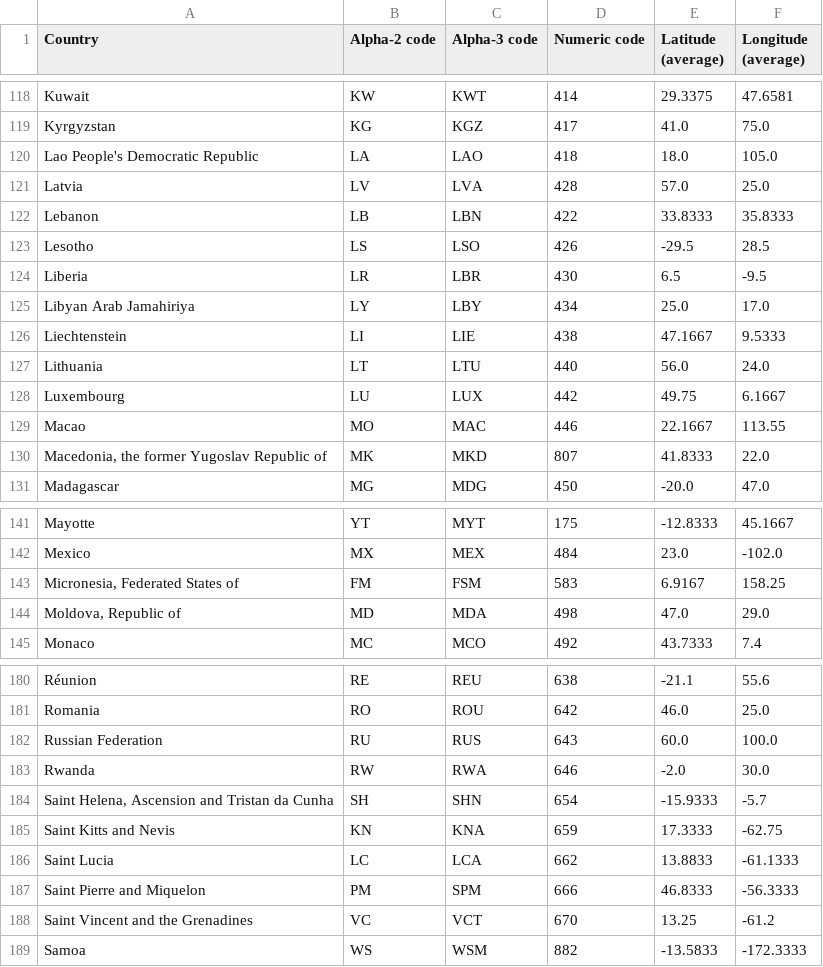
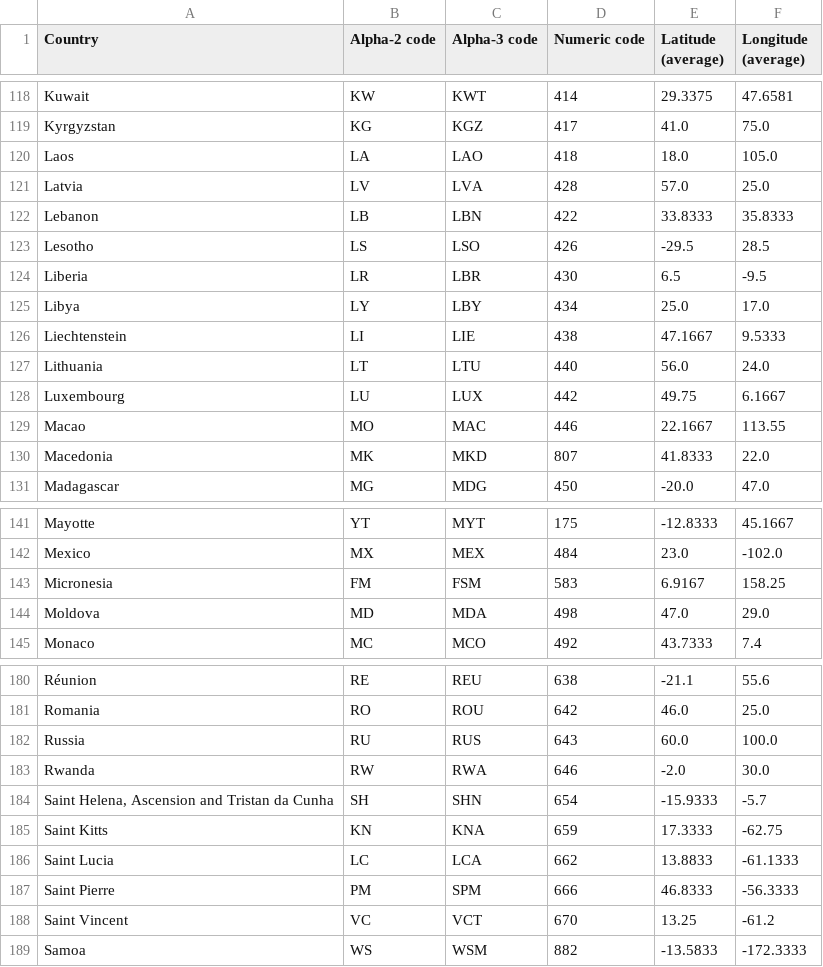
Before and after one commit to Roee159/Visualization_Project, a CSV file: website/data/country-coord.csv, drawn as a sheet; only a part is shown, gaps mark what is left out; the diff covers the shown part only.

```diff
--- a/website/data/country-coord.csv
+++ b/website/data/country-coord.csv
@@ -119,3 +119,3 @@ Kuwait,KW,KWT,414,29.3375,47.6581
 Kyrgyzstan,KG,KGZ,417,41.0,75.0
-Lao People's Democratic Republic,LA,LAO,418,18.0,105.0
+Laos,LA,LAO,418,18.0,105.0
 Latvia,LV,LVA,428,57.0,25.0
@@ -124,3 +124,3 @@ Lesotho,LS,LSO,426,-29.5,28.5
 Liberia,LR,LBR,430,6.5,-9.5
-Libyan Arab Jamahiriya,LY,LBY,434,25.0,17.0
+Libya,LY,LBY,434,25.0,17.0
 Liechtenstein,LI,LIE,438,47.1667,9.5333
@@ -129,3 +129,3 @@ Luxembourg,LU,LUX,442,49.75,6.1667
 Macao,MO,MAC,446,22.1667,113.55
-"Macedonia, the former Yugoslav Republic of",MK,MKD,807,41.8333,22.0
+Macedonia,MK,MKD,807,41.8333,22.0
 Madagascar,MG,MDG,450,-20.0,47.0
@@ -142,4 +142,4 @@ Mayotte,YT,MYT,175,-12.8333,45.1667
 Mexico,MX,MEX,484,23.0,-102.0
-"Micronesia, Federated States of",FM,FSM,583,6.9167,158.25
-"Moldova, Republic of",MD,MDA,498,47.0,29.0
+Micronesia,FM,FSM,583,6.9167,158.25
+Moldova,MD,MDA,498,47.0,29.0
 Monaco,MC,MCO,492,43.7333,7.4
@@ -181,9 +181,9 @@ Réunion,RE,REU,638,-21.1,55.6
 Romania,RO,ROU,642,46.0,25.0
-Russian Federation,RU,RUS,643,60.0,100.0
+Russia,RU,RUS,643,60.0,100.0
 Rwanda,RW,RWA,646,-2.0,30.0
 "Saint Helena, Ascension and Tristan da Cunha",SH,SHN,654,-15.9333,-5.7
-Saint Kitts and Nevis,KN,KNA,659,17.3333,-62.75
+Saint Kitts,KN,KNA,659,17.3333,-62.75
 Saint Lucia,LC,LCA,662,13.8833,-61.1333
-Saint Pierre and Miquelon,PM,SPM,666,46.8333,-56.3333
-Saint Vincent and the Grenadines,VC,VCT,670,13.25,-61.2
+Saint Pierre,PM,SPM,666,46.8333,-56.3333
+Saint Vincent,VC,VCT,670,13.25,-61.2
 Samoa,WS,WSM,882,-13.5833,-172.3333
```
Also changed, not shown: 12 edited cells elsewhere in this file, 4 other files.
